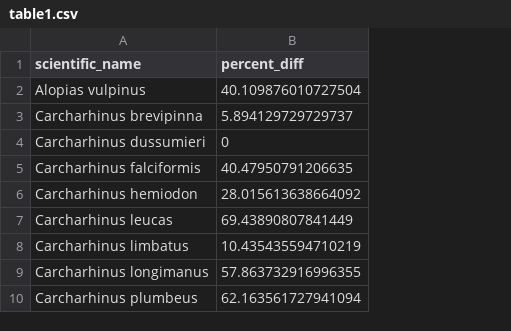
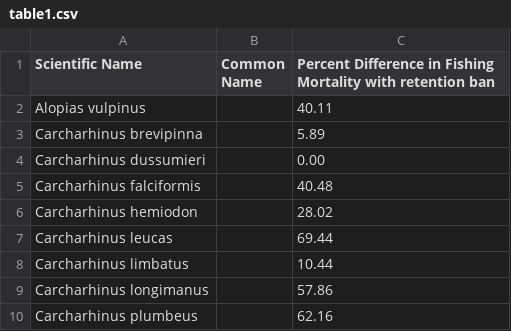
Before and after one commit to lmfeitos/elasmo-prm, a CSV file: data/table1.csv, drawn as a sheet; only a part is shown; removed rows and columns are numbered as before the commit, all else as after; the diff names each change by its address in the sheet, - before the commit and + after, or states it on an @@ line.

```diff
--- a/data/table1.csv
+++ b/data/table1.csv
-column B (percent_diff), rows 2-10: 40.109876010727504 | 5.894129729729737 | 0 | 40.47950791206635 | 28.015613638664092 | 69.43890807841449 | 10.435435594710219 | 57.863732916996355 | 62.163561727941094
+column B (Common Name), empty
+column C, rows 1-10: Percent Difference in Fishing Mortality with retention ban | 40.11 | 5.89 | 0.00 | 40.48 | 28.02 | 69.44 | 10.44 | 57.86 | 62.16
-A1: scientific_name
+A1: Scientific Name
```
Also changed, not shown: 1 other file.
